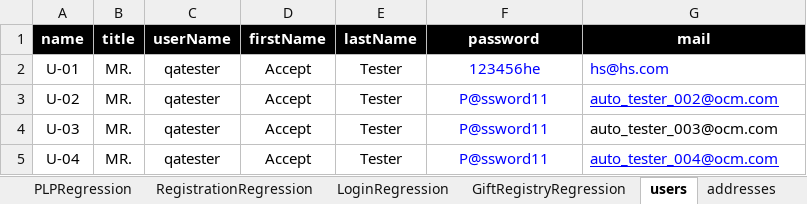
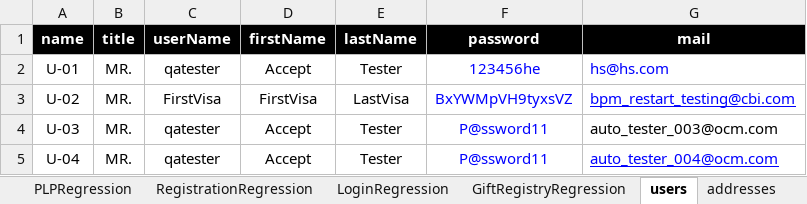
Before and after one commit to tariqalrob97/CBISmoke, an Excel workbook: src/com/generic/config/DataSheet.xlsx, sheet users, drawn as a sheet; only a part is shown; values as stored, in another font and other column widths than the file's, no borders; charts and pictures not drawn; the diff names each change by its address in the sheet, - before the commit and + after, or states it on an @@ line.

```diff
--- a/src/com/generic/config/DataSheet.xlsx (sheet users)
+++ b/src/com/generic/config/DataSheet.xlsx (sheet users)
-C3 (userName): qatester
+C3 (userName): FirstVisa
-D3 (firstName): Accept
+D3 (firstName): FirstVisa
-E3 (lastName): Tester
+E3 (lastName): LastVisa
-F3 (password): P@ssword11
+F3 (password): BxYWMpVH9tyxsVZ
-G3 (mail): auto_tester_002@ocm.com
+G3 (mail): bpm_restart_testing@cbi.com
```
Also changed, not shown: sheet PDPRegression_BD, sheet addresses, sheet products, sheet cards, sheet CheckOutRegression, sheet SmkRegression, 1 other file.
